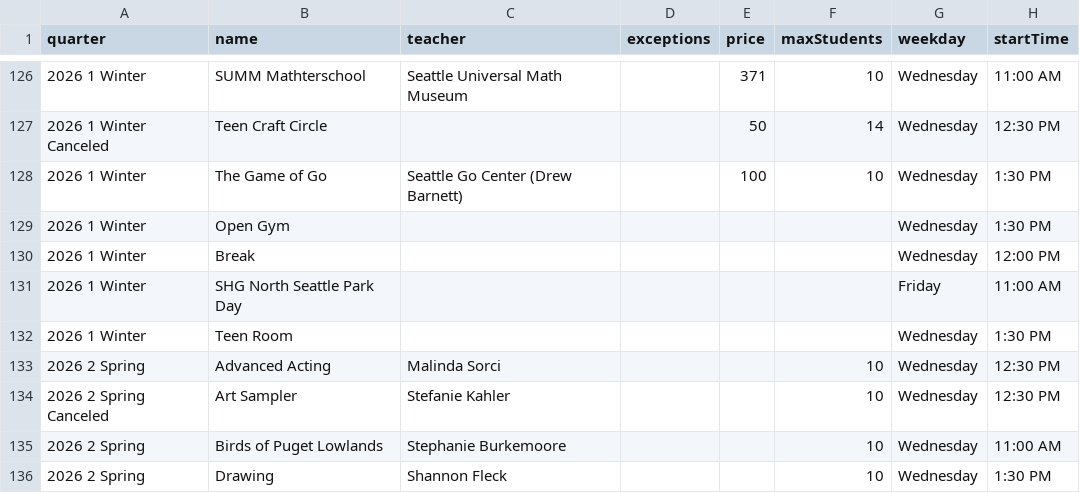
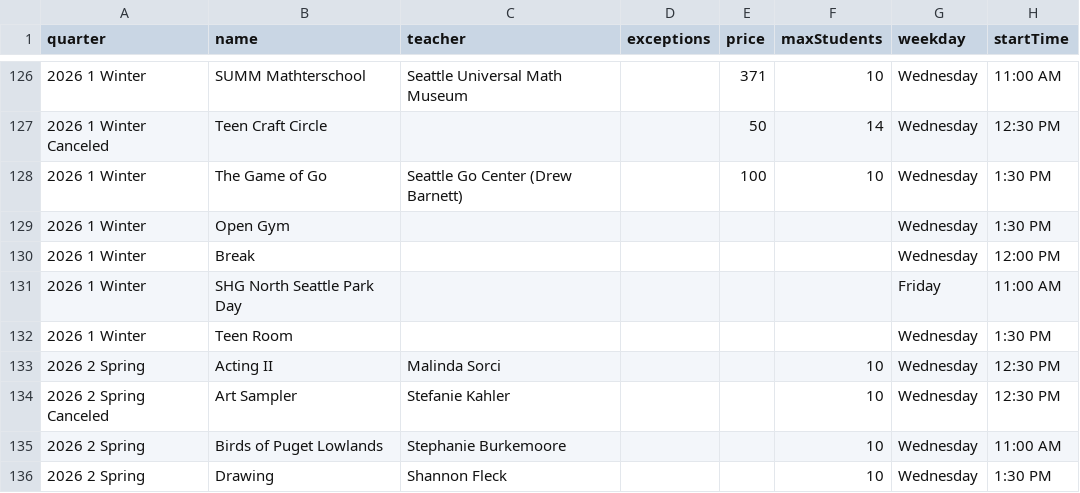
Before and after one commit to loyalheightshomeschool/loyalheightshomeschool, a CSV file: assets/data/classes.csv, drawn as a sheet; only a part is shown, gaps mark what is left out; the diff covers the shown part only; the diff names each change by its address in the sheet, - before the commit and + after, or states it on an @@ line.

```diff
--- a/assets/data/classes.csv
+++ b/assets/data/classes.csv
-B133 (name): Advanced Acting
+B133 (name): Acting II
```
Also changed, not shown: 1 added row and 1 moved row elsewhere in this file, 3 other files.
